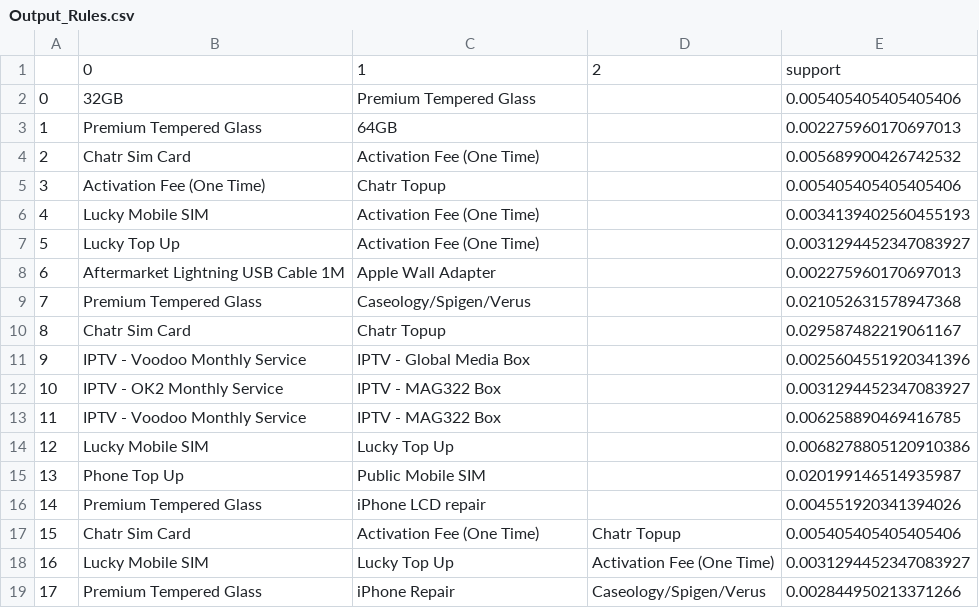
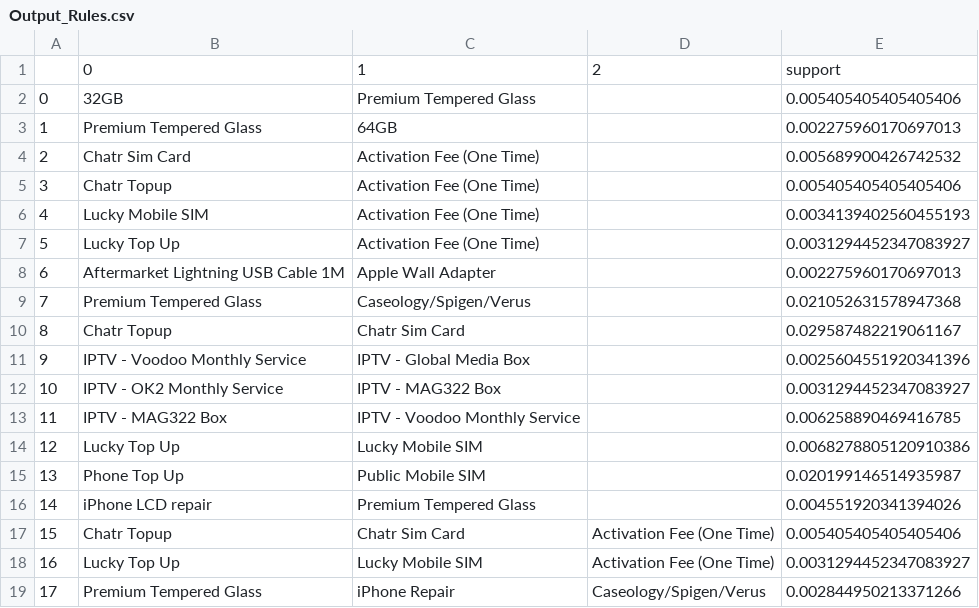
Before and after one commit to rohaan-ahmed/Machine-Learning, a CSV file: Unwired Market Basket/Output_Rules.csv, drawn as a sheet.

```diff
--- a/Unwired Market Basket/Output_Rules.csv
+++ b/Unwired Market Basket/Output_Rules.csv
@@ -4,3 +4,3 @@
 2,Chatr Sim Card,Activation Fee (One Time),,0.005689900426742532
-3,Activation Fee (One Time),Chatr Topup,,0.005405405405405406
+3,Chatr Topup,Activation Fee (One Time),,0.005405405405405406
 4,Lucky Mobile SIM,Activation Fee (One Time),,0.0034139402560455193
@@ -9,11 +9,11 @@
 7,Premium Tempered Glass,Caseology/Spigen/Verus,,0.021052631578947368
-8,Chatr Sim Card,Chatr Topup,,0.029587482219061167
+8,Chatr Topup,Chatr Sim Card,,0.029587482219061167
 9,IPTV - Voodoo Monthly Service ,IPTV - Global Media Box,,0.0025604551920341396
 10,IPTV - OK2 Monthly Service,IPTV - MAG322 Box,,0.0031294452347083927
-11,IPTV - Voodoo Monthly Service ,IPTV - MAG322 Box,,0.006258890469416785
-12,Lucky Mobile SIM,Lucky Top Up,,0.0068278805120910386
+11,IPTV - MAG322 Box,IPTV - Voodoo Monthly Service ,,0.006258890469416785
+12,Lucky Top Up,Lucky Mobile SIM,,0.0068278805120910386
 13,Phone Top Up ,Public Mobile SIM,,0.020199146514935987
-14,Premium Tempered Glass,iPhone LCD repair,,0.004551920341394026
-15,Chatr Sim Card,Activation Fee (One Time),Chatr Topup,0.005405405405405406
-16,Lucky Mobile SIM,Lucky Top Up,Activation Fee (One Time),0.0031294452347083927
+14,iPhone LCD repair,Premium Tempered Glass,,0.004551920341394026
+15,Chatr Topup,Chatr Sim Card,Activation Fee (One Time),0.005405405405405406
+16,Lucky Top Up,Lucky Mobile SIM,Activation Fee (One Time),0.0031294452347083927
 17,Premium Tempered Glass,iPhone Repair,Caseology/Spigen/Verus,0.002844950213371266
```
Also changed, not shown: 2 other files.
